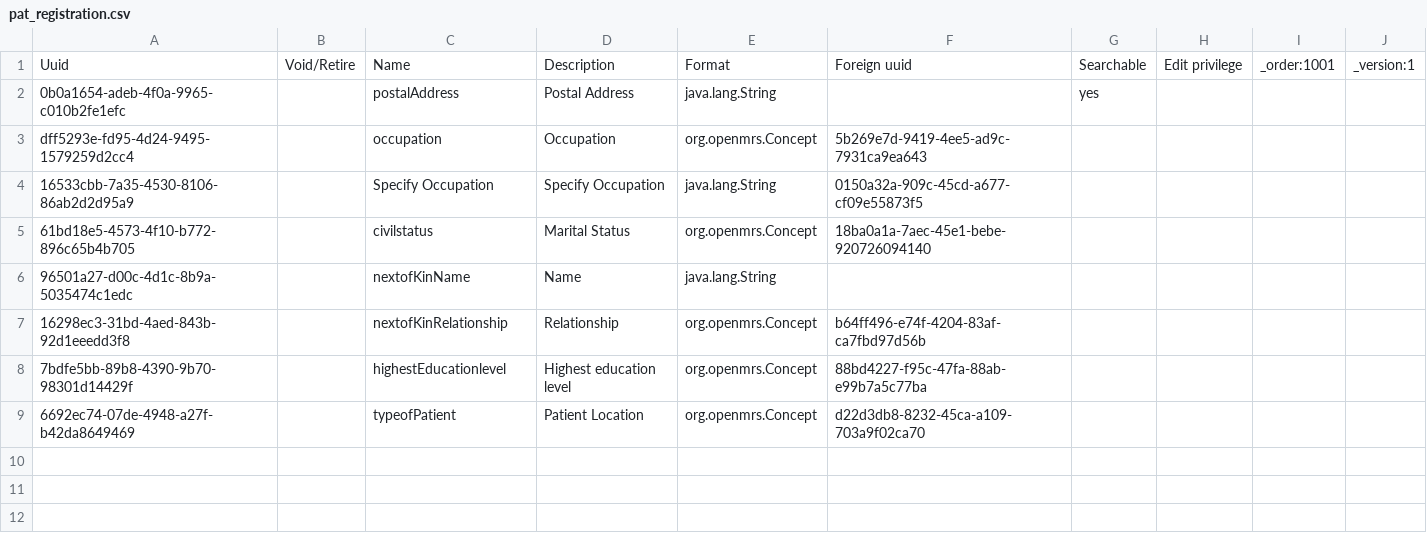
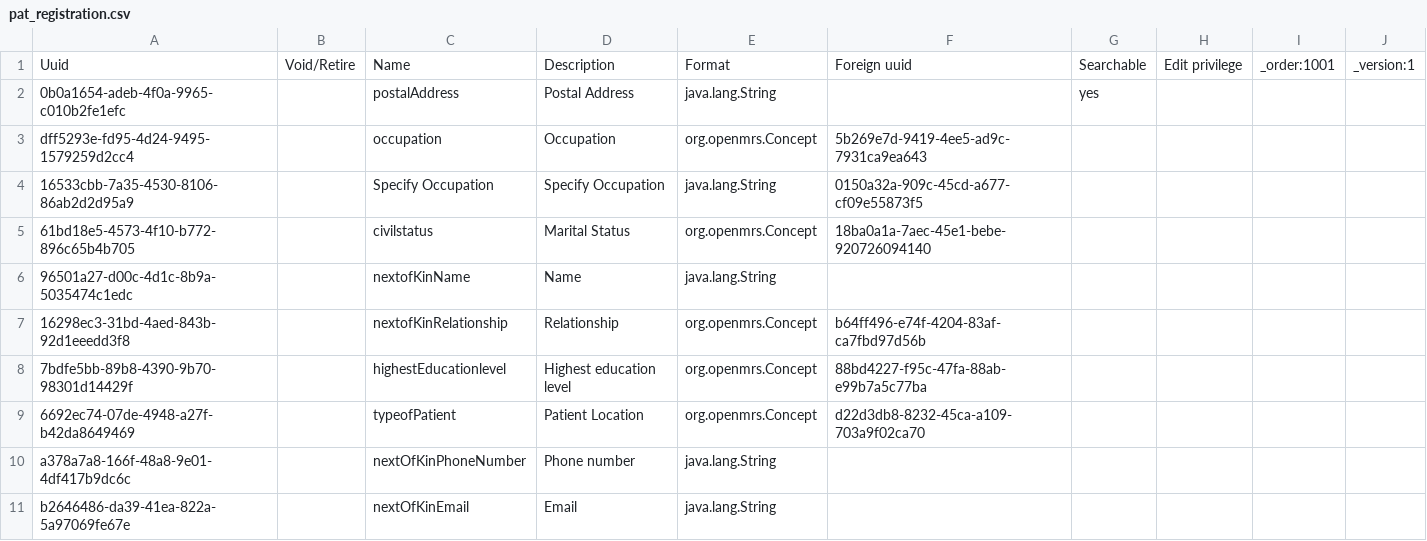
Before and after one commit to PiusKariuki/Bdsec-metadata, a CSV file: configuration/personattributetypes/pat_registration.csv, drawn as a sheet.

Commit message:
chore: added the  "Next of kin email" and "Next of kin phone number" attributes

```diff
--- a/configuration/personattributetypes/pat_registration.csv
+++ b/configuration/personattributetypes/pat_registration.csv
@@ -10 +10,3 @@ dff5293e-fd95-4d24-9495-1579259d2cc4,,occupation,Occupation,org.openmrs.Concept,
 6692ec74-07de-4948-a27f-b42da8649469,,typeofPatient,Patient Location,org.openmrs.Concept,d22d3db8-8232-45ca-a109-703a9f02ca70,,,,
+a378a7a8-166f-48a8-9e01-4df417b9dc6c,,nextOfKinPhoneNumber,Phone number,java.lang.String,"",,,,
+b2646486-da39-41ea-822a-5a97069fe67e,,nextOfKinEmail,Email,java.lang.String,"",,,,
```
